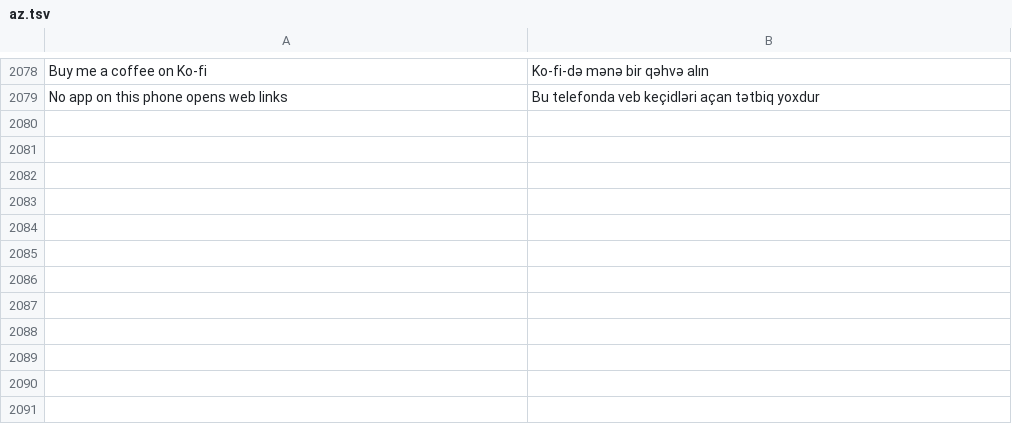
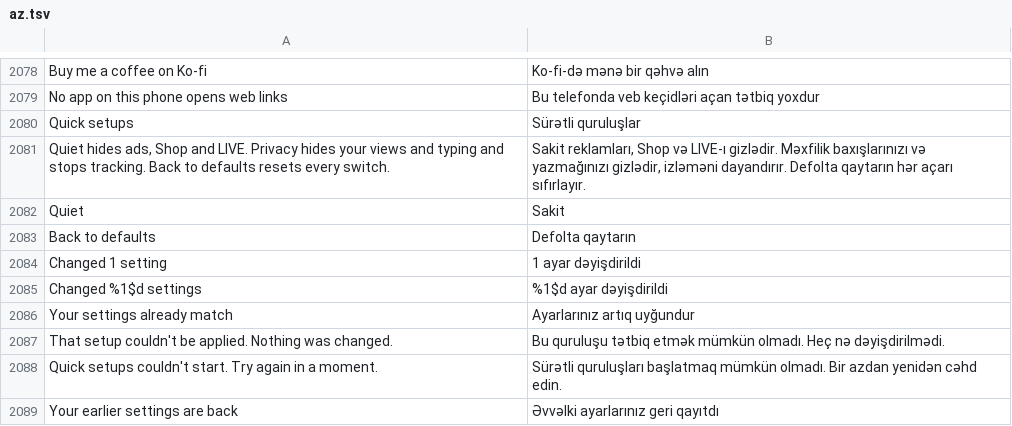
Before and after one commit to Nezumi-2711/HushFeed, a TSV file: extensions/tiktok/src/main/l10n/az.tsv, drawn as a sheet; only a part is shown, gaps mark what is left out.

```diff
--- a/extensions/tiktok/src/main/l10n/az.tsv
+++ b/extensions/tiktok/src/main/l10n/az.tsv
@@ -2079 +2079,11 @@ Buy me a coffee on Ko-fi	Ko-fi-də mənə bir qəhvə alın
 No app on this phone opens web links	Bu telefonda veb keçidləri açan tətbiq yoxdur
+Quick setups	Sürətli quruluşlar
+Quiet hides ads, Shop and LIVE. Privacy hides your views and typing and stops tracking. Back to defaults resets every switch.	Sakit reklamları, Shop və LIVE-ı gizlədir. Məxfilik baxışlarınızı və yazmağınızı gizlədir, izləməni dayandırır. Defolta qaytarın hər açarı sıfırlayır.
+Quiet	Sakit
+Back to defaults	Defolta qaytarın
+Changed 1 setting	1 ayar dəyişdirildi
+Changed %1$d settings	%1$d ayar dəyişdirildi
+Your settings already match	Ayarlarınız artıq uyğundur
+That setup couldn't be applied. Nothing was changed.	Bu quruluşu tətbiq etmək mümkün olmadı. Heç nə dəyişdirilmədi.
+Quick setups couldn't start. Try again in a moment.	Sürətli quruluşları başlatmaq mümkün olmadı. Bir azdan yenidən cəhd edin.
+Your earlier settings are back	Əvvəlki ayarlarınız geri qayıtdı
```
Also changed, not shown: extensions/tiktok/src/main/l10n/de.tsv, extensions/tiktok/src/main/l10n/es.tsv, 22 other files.
